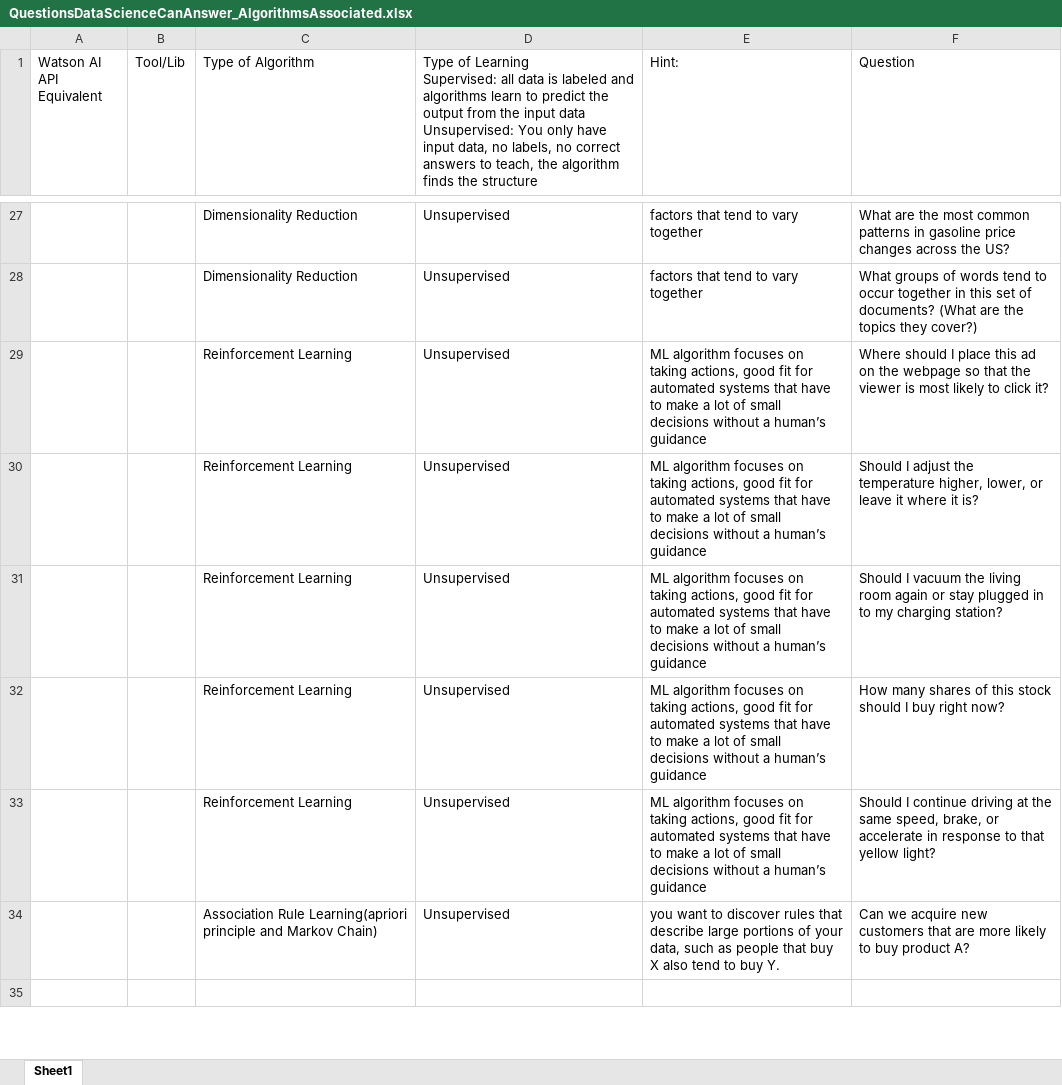
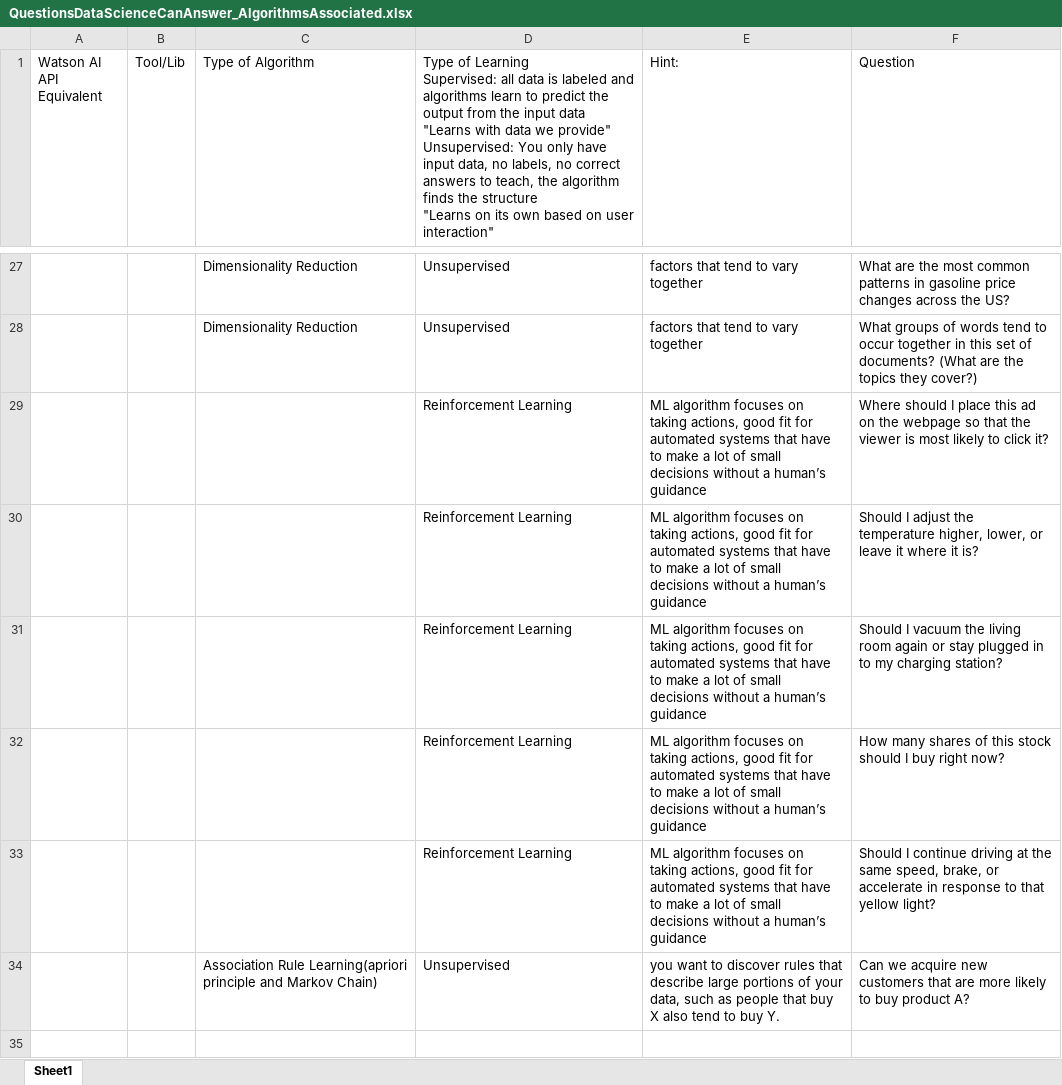
Before and after one commit to compscicoach/introtodatasciencemethodology, an Excel workbook: QuestionsDataScienceCanAnswer_AlgorithmsAssociated.xlsx, sheet Sheet1, drawn as a sheet; only a part is shown, gaps mark what is left out; values as stored, in another font and other column widths than the file's, no cell formats; ↵ is a line break in a cell; the diff covers the shown part only; the diff names each change by its address in the sheet, - before the commit and + after, or states it on an @@ line.

Commit message:
Add files via upload

```diff
--- a/QuestionsDataScienceCanAnswer_AlgorithmsAssociated.xlsx (sheet Sheet1)
+++ b/QuestionsDataScienceCanAnswer_AlgorithmsAssociated.xlsx (sheet Sheet1)
-D1: …input data ↵ Unsupervised: You only have input data, no labels, no correct answers to teach, the algorithm finds the structure
+D1: …input data ↵ "Learns with data we provide" ↵ Unsupervised: You only have input data, no labels, no correct answers to teach, the algorithm finds the structure ↵ "Learns on its own based on user interaction"
-C29:C33 (Type of Algorithm): Reinforcement Learning
+C29:C33 (Type of Algorithm): (empty)
-D29:D33: Unsupervised
+D29:D33: Reinforcement Learning
```
Also changed, not shown: 3 added rows and 19 edited cells elsewhere in this sheet, cell formats.
